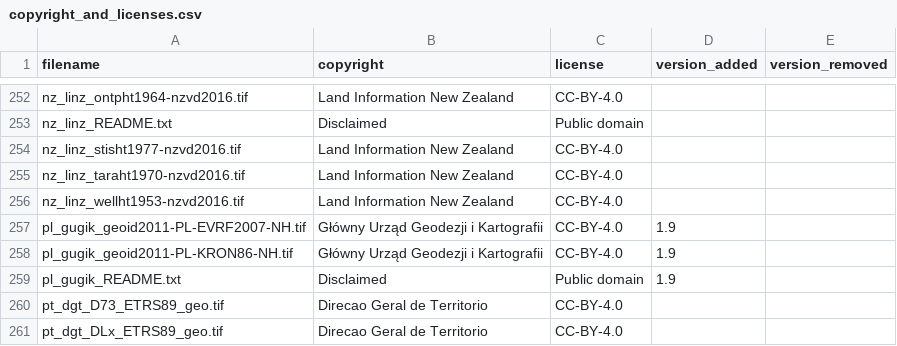
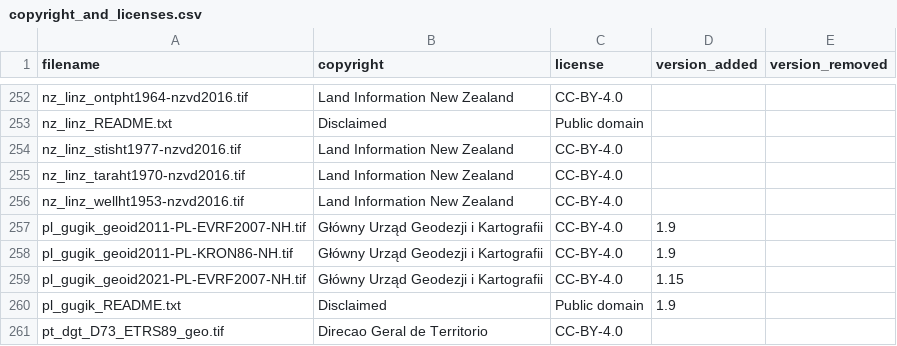
Before and after one commit to OSGeo/PROJ-data, a CSV file: copyright_and_licenses.csv, drawn as a sheet; only a part is shown, gaps mark what is left out; the shorter side is filled out with more unchanged rows.

Commit message:
Add Polish geoid model PL-geoid2021

```diff
--- a/copyright_and_licenses.csv
+++ b/copyright_and_licenses.csv
@@ -258,2 +258,3 @@ pl_gugik_geoid2011-PL-EVRF2007-NH.tif,Główny Urząd Geodezji i Kartografii,CC-
 pl_gugik_geoid2011-PL-KRON86-NH.tif,Główny Urząd Geodezji i Kartografii,CC-BY-4.0,1.9,
+pl_gugik_geoid2021-PL-EVRF2007-NH.tif,Główny Urząd Geodezji i Kartografii,CC-BY-4.0,1.15,
 pl_gugik_README.txt,Disclaimed,Public domain,1.9,
```
Also changed, not shown: 5 other files.
